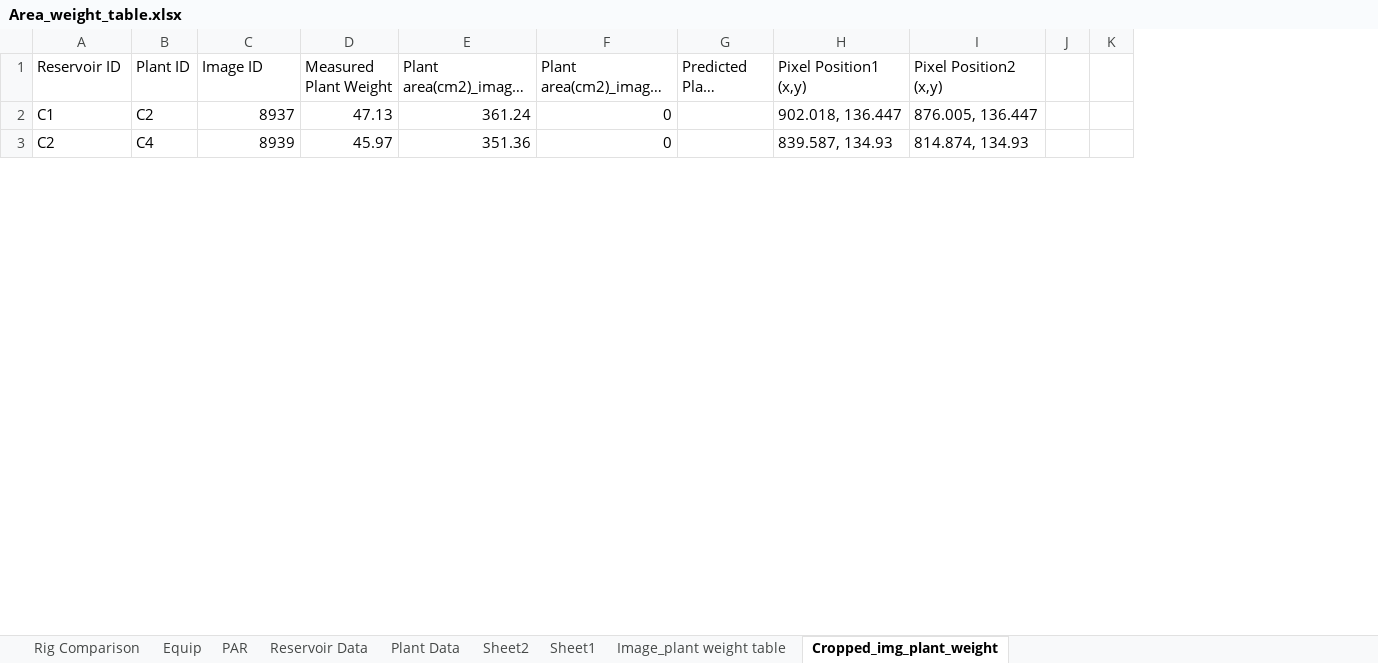
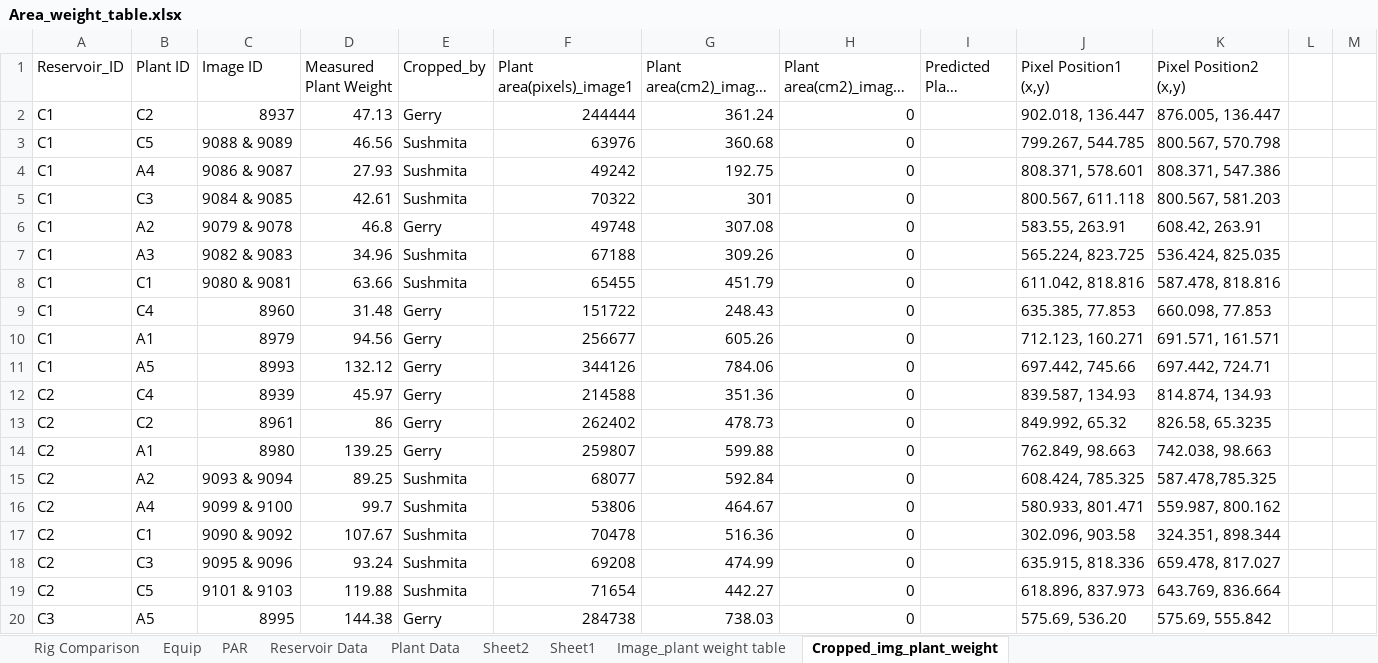
Before and after one commit to swarrier246/plant_weight_estimation, an Excel workbook: Area_weight_table.xlsx, sheet Cropped_img_plant_weight, drawn as a sheet; only a part is shown; long unchanged cells end in …; values as stored, in another font and other column widths than the file's, no borders; removed rows and columns are numbered as before the commit, all else as after; the diff covers the shown part only; the diff names each change by its address in the sheet, - before the commit and + after, or states it on an @@ line.

```diff
--- a/Area_weight_table.xlsx (sheet Cropped_img_plant_weight)
+++ b/Area_weight_table.xlsx (sheet Cropped_img_plant_weight)
+column E (Cropped_by), row 2: Gerry; row 12: Gerry
+column F (Plant area(pixels)_image1), row 2: 244444; row 12: 214588
-column K, empty
+column M, empty
-A1: Reservoir ID
+A1: Reservoir_ID
+row 3: C1 | C5 | 9088 & 9089 | 46.56 | Sushmita | 63976 | 360.68 | 0 |  | 799.267, 544.785 | 800.567, 570.798
+row 4: C1 | A4 | 9086 & 9087 | 27.93 | Sushmita | 49242 | 192.75 | 0 |  | 808.371, 578.601 | 808.371, 547.386
+row 5: C1 | C3 | 9084 & 9085 | 42.61 | Sushmita | 70322 | 301 | 0 |  | 800.567, 611.118 | 800.567, 581.203
+row 6: C1 | A2 | 9079 & 9078 | 46.8 | Gerry | 49748 | 307.08 | 0 |  | 583.55, 263.91 | 608.42, 263.91
+row 7: C1 | A3 | 9082 & 9083 | 34.96 | Sushmita | 67188 | 309.26 | 0 |  | 565.224, 823.725 | 536.424, 825.035
+row 8: C1 | C1 | 9080 & 9081 | 63.66 | Sushmita | 65455 | 451.79 | 0 |  | 611.042, 818.816 | 587.478, 818.816
@@ row 6 moved to row 9: C1 @@
@@ row 14 moved to row 11: C1 @@
@@ row 7 moved to row 13: C2 @@
@@ row 11 moved to row 14: C2 @@
+row 15: C2 | A2 | 9093 & 9094 | 89.25 | Sushmita | 68077 | 592.84 | 0 |  | 608.424, 785.325 | 587.478,785.325
+row 16: C2 | A4 | 9099 & 9100 | 99.7 | Sushmita | 53806 | 464.67 | 0 |  | 580.933, 801.471 | 559.987, 800.162
+row 17: C2 | C1 | 9090 & 9092 | 107.67 | Sushmita | 70478 | 516.36 | 0 |  | 302.096, 903.58 | 324.351, 898.344
+row 18: C2 | C3 | 9095 & 9096 | 93.24 | Sushmita | 69208 | 474.99 | 0 |  | 635.915, 818.336 | 659.478, 817.027
+row 19: C2 | C5 | 9101 & 9103 | 119.88 | Sushmita | 71654 | 442.27 | 0 |  | 618.896, 837.973 | 643.769, 836.664
@@ row 15 moved to row 20: C3 @@
```
Also changed, not shown: 9 added rows, 21 removed rows and 2 moved rows elsewhere in this sheet, formulas that keep their value, charts or pictures, 2 other files.
